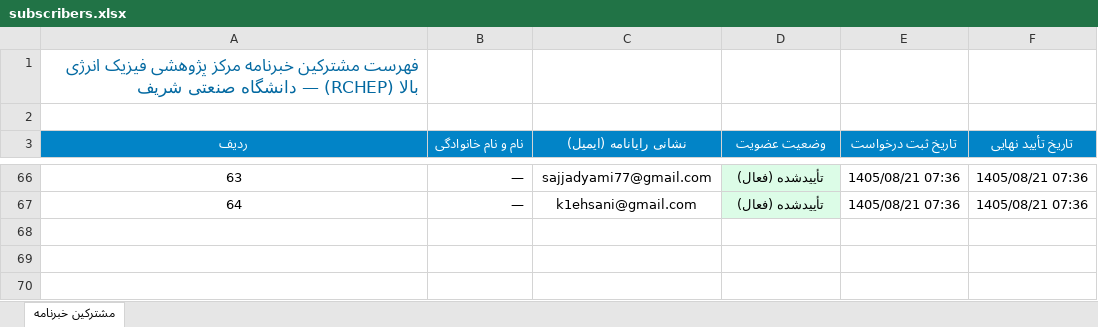
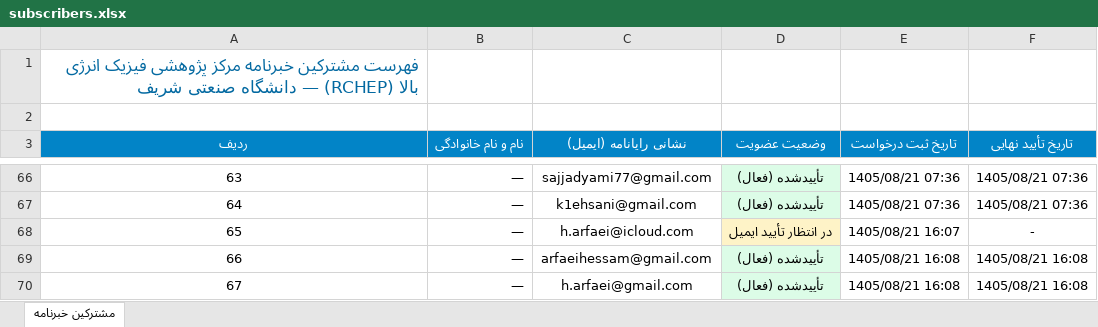
Before and after one commit to arfaeihessamaddin/RCHEP.IR, an Excel workbook: data/subscribers.xlsx, sheet مشترکین خبرنامه, drawn as a sheet; only a part is shown, gaps mark what is left out; values as stored, in another font and other column widths than the file's, no borders; the diff names each change by its address in the sheet, - before the commit and + after, or states it on an @@ line.

```diff
--- a/data/subscribers.xlsx (sheet مشترکین خبرنامه)
+++ b/data/subscribers.xlsx (sheet مشترکین خبرنامه)
+row 68: 65 | — | h.arfaei@icloud.com | در انتظار تأیید ایمیل | 1405/08/21 16:07 | -
+row 69: 66 | — | arfaeihessam@gmail.com | تأییدشده (فعال) | 1405/08/21 16:08 | 1405/08/21 16:08
+row 70: 67 | — | h.arfaei@gmail.com | تأییدشده (فعال) | 1405/08/21 16:08 | 1405/08/21 16:08
```
Also changed, not shown: 3 other files.
